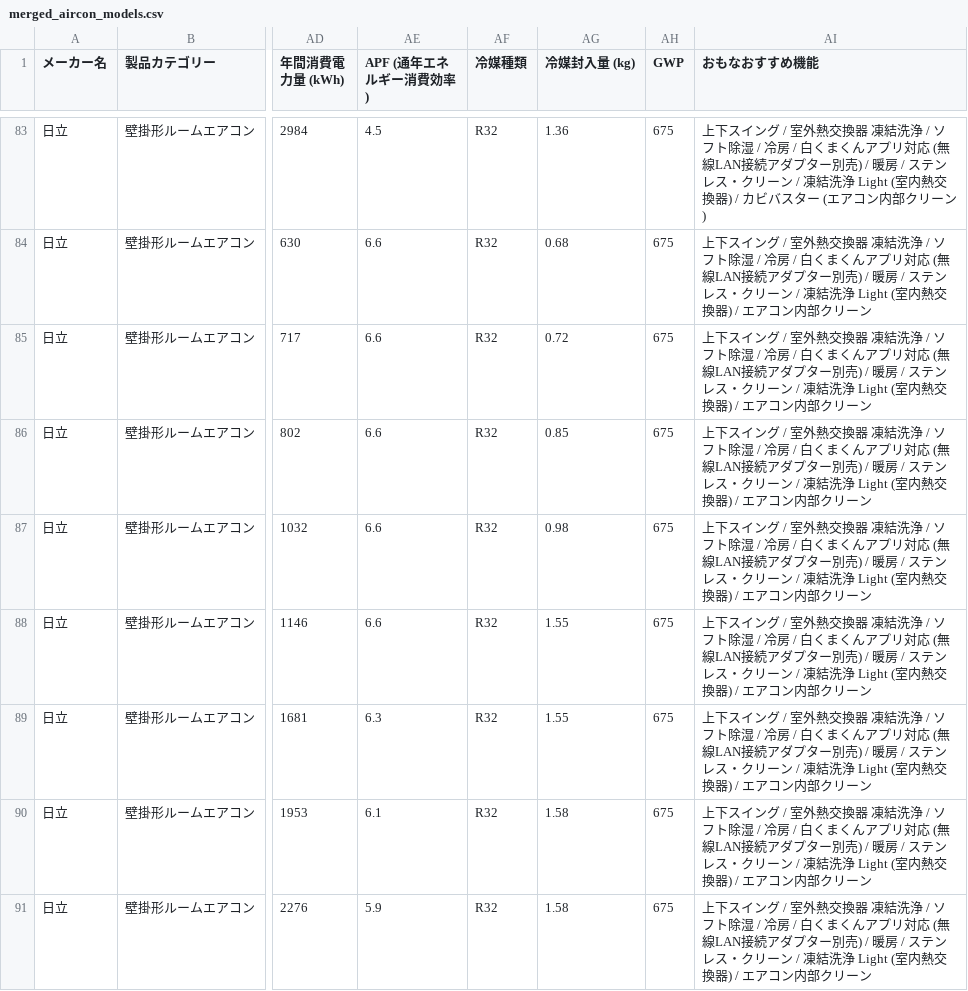
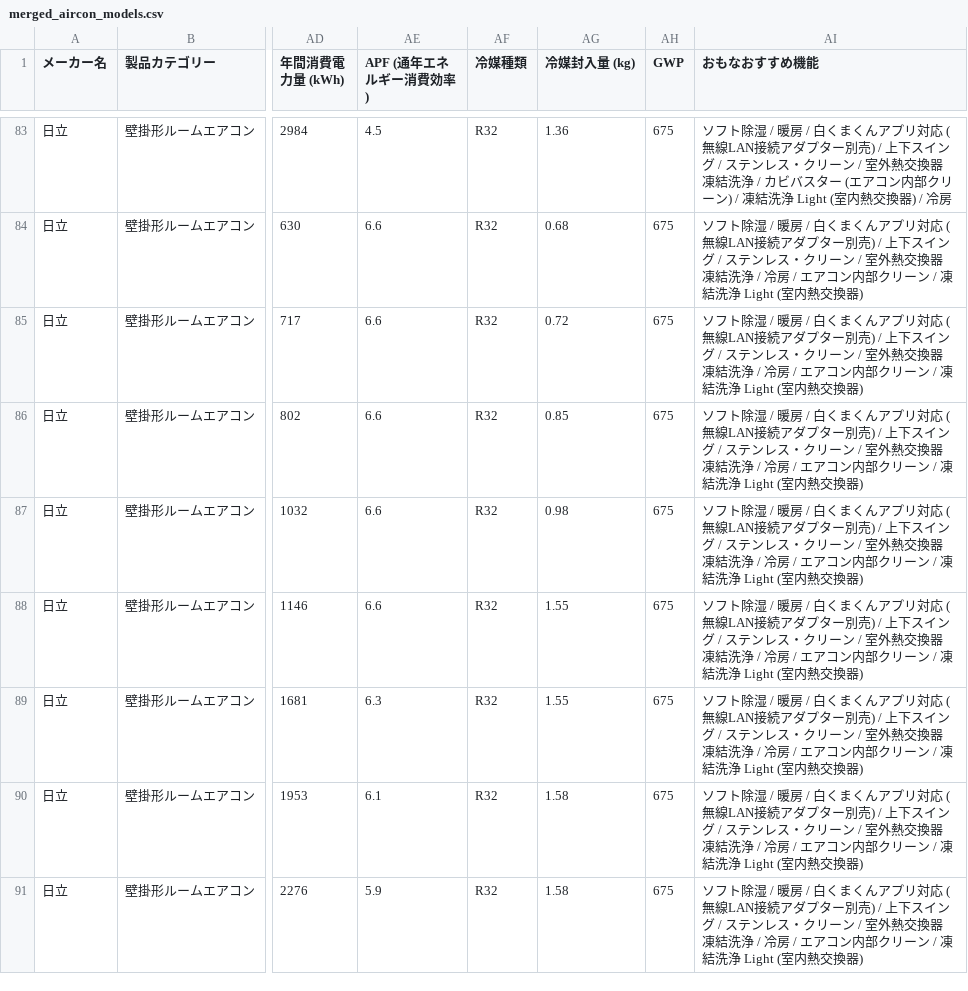
Before and after one commit to kuronekopr/VLM-20260809, a CSV file: merged_aircon_models.csv, drawn as a sheet; only a part is shown, gaps mark what is left out; the diff covers the shown part only; the diff names each change by its address in the sheet, - before the commit and + after, or states it on an @@ line.

```diff
--- a/merged_aircon_models.csv
+++ b/merged_aircon_models.csv
-AI83 (おもなおすすめ機能): 上下スイング / 室外熱交換器 凍結洗浄 / ソフト除湿 / 冷房 / 白くまくんアプリ対応 (無線LAN接続アダプター別売) / 暖房 / ステンレス・クリーン / 凍結洗浄 Light (室内熱交換器) / カビバスター (エアコン内部クリーン)
+AI83 (おもなおすすめ機能): ソフト除湿 / 暖房 / 白くまくんアプリ対応 (無線LAN接続アダプター別売) / 上下スイング / ステンレス・クリーン / 室外熱交換器 凍結洗浄 / カビバスター (エアコン内部クリーン) / 凍結洗浄 Light (室内熱交換器) / 冷房
-AI84:AI91 (おもなおすすめ機能): 上下スイング / 室外熱交換器 凍結洗浄 / ソフト除湿 / 冷房 / 白くまくんアプリ対応 (無線LAN接続アダプター別売) / 暖房 / ステンレス・クリーン / 凍結洗浄 Light (室内熱交換器) / エアコン内部クリーン
+AI84:AI91 (おもなおすすめ機能): ソフト除湿 / 暖房 / 白くまくんアプリ対応 (無線LAN接続アダプター別売) / 上下スイング / ステンレス・クリーン / 室外熱交換器 凍結洗浄 / 冷房 / エアコン内部クリーン / 凍結洗浄 Light (室内熱交換器)
```
Also changed, not shown: 99 edited cells elsewhere in this file, 4 other files.
